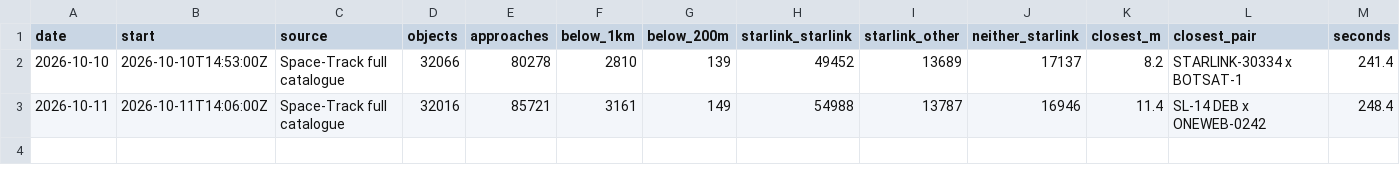
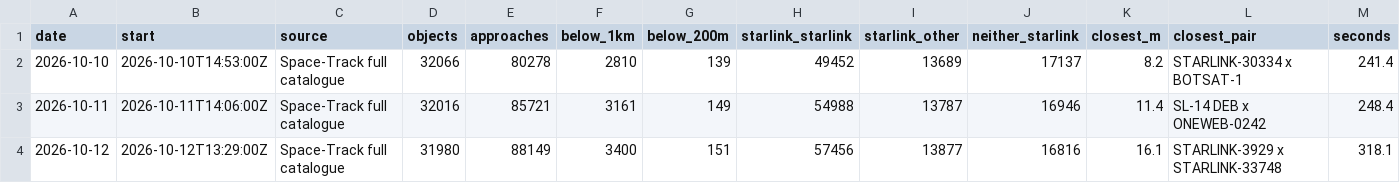
Before and after one commit to Shakhtar-Sankur/kessler, a CSV file: daily/history.csv, drawn as a sheet; the diff names each change by its address in the sheet, - before the commit and + after, or states it on an @@ line.

Commit message:
Daily screening 2026-10-12

```diff
--- a/daily/history.csv
+++ b/daily/history.csv
+row 4: 2026-10-12 | 2026-10-12T13:29:00Z | Space-Track full catalogue | 31980 | 88149 | 3400 | 151 | 57456 | 13877 | 16816 | 16.1 | STARLINK-3929 x STARLINK-33748 | 318.1
```
Also changed, not shown: 1 other file.
